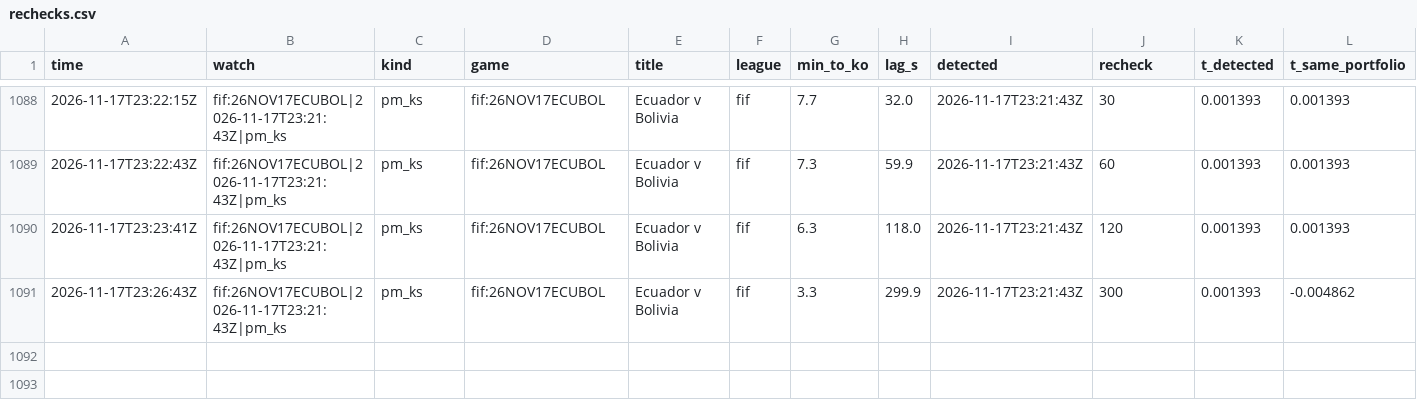
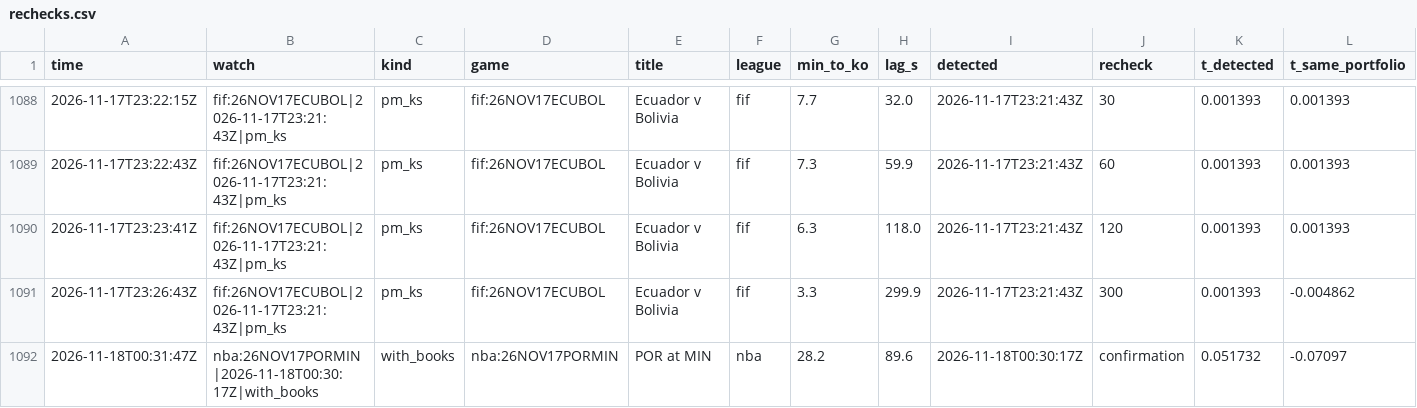
Before and after one commit to TFGdeprova/tfg-upf-test, a CSV file: results/rechecks.csv, drawn as a sheet; only a part is shown, gaps mark what is left out; rows hold the shown columns only; the diff names each change by its address in the sheet, - before the commit and + after, or states it on an @@ line.

```diff
--- a/results/rechecks.csv
+++ b/results/rechecks.csv
+row 1092: 2026-11-18T00:31:47Z | nba:26NOV17PORMIN|2026-11-18T00:30:17Z|with_books | with_books | nba:26NOV17PORMIN | POR at MIN | nba | 28.2 | 89.6 | 2026-11-18T00:30:17Z | confirmation | 0.051732 | -0.07097
```
Also changed, not shown: results/depth.csv, results/opportunities_books.csv, 6 other files.
